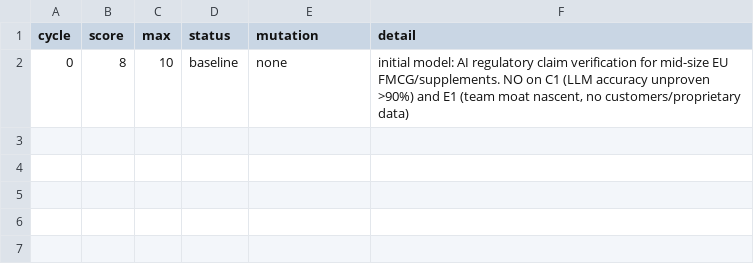
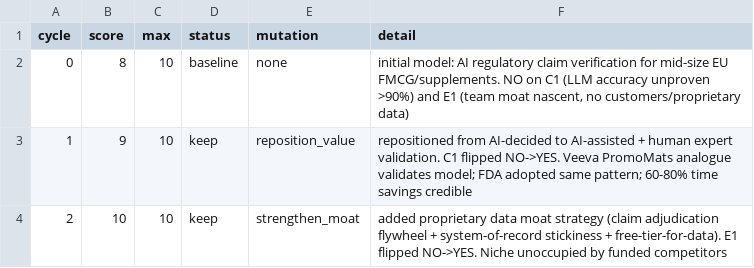
Before and after one commit to karelschorer/autoresearch, a TSV file: .startup-autoresearch/results.tsv, drawn as a sheet; the diff names each change by its address in the sheet, - before the commit and + after, or states it on an @@ line.

```diff
--- a/.startup-autoresearch/results.tsv
+++ b/.startup-autoresearch/results.tsv
+row 3: 1 | 9 | 10 | keep | reposition_value | repositioned from AI-decided to AI-assisted + human expert validation. C1 flipped NO->YES. Veeva PromoMats analogue validates model; FDA adopted same pattern; 60-80% time savings credible
+row 4: 2 | 10 | 10 | keep | strengthen_moat | added proprietary data moat strategy (claim adjudication flywheel + system-of-record stickiness + free-tier-for-data). E1 flipped NO->YES. Niche unoccupied by funded competitors
```
Also changed, not shown: 4 other files.
